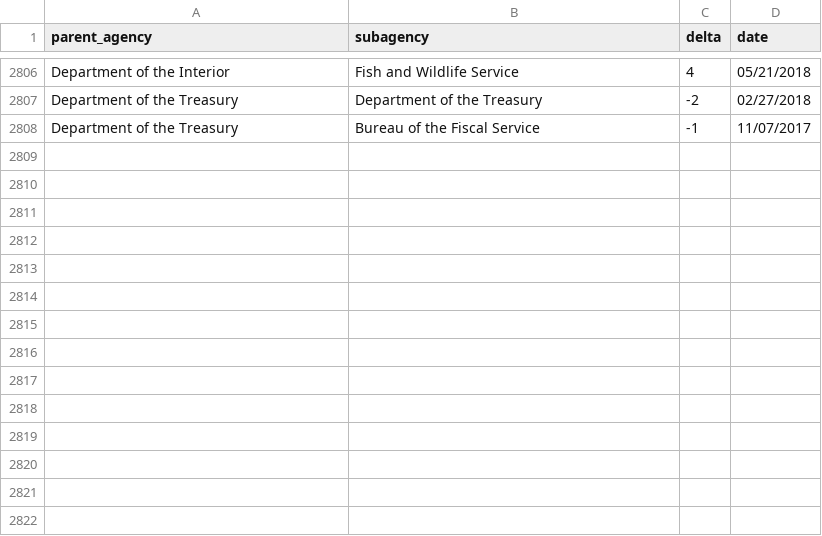
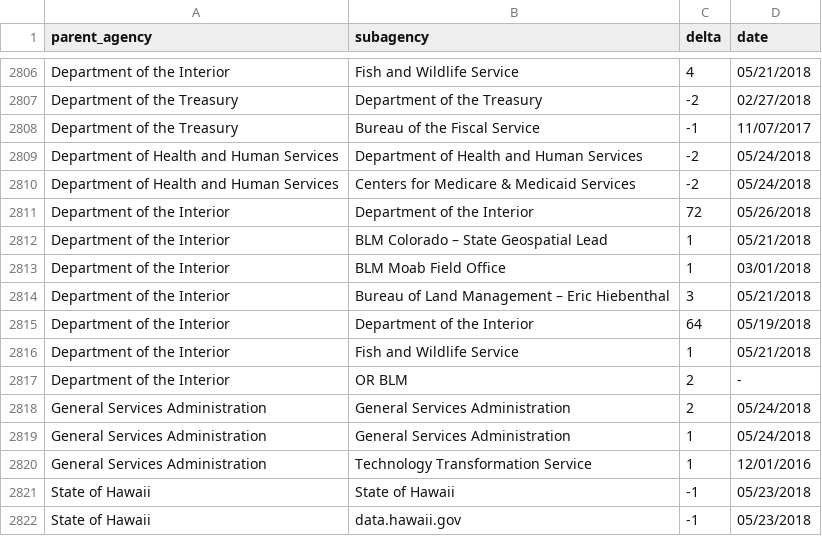
Before and after one commit to hancush/eyeball, a CSV file: output/log.csv, drawn as a sheet; only a part is shown, gaps mark what is left out; the diff names each change by its address in the sheet, - before the commit and + after, or states it on an @@ line.

```diff
--- a/output/log.csv
+++ b/output/log.csv
+row 2809: Department of Health and Human Services | Department of Health and Human Services | -2 | 05/24/2018
+row 2810: Department of Health and Human Services | Centers for Medicare & Medicaid Services | -2 | 05/24/2018
+row 2811: Department of the Interior | Department of the Interior | 72 | 05/26/2018
+row 2812: Department of the Interior | BLM Colorado – State Geospatial Lead | 1 | 05/21/2018
+row 2813: Department of the Interior | BLM Moab Field Office | 1 | 03/01/2018
+row 2814: Department of the Interior | Bureau of Land Management – Eric Hiebenthal | 3 | 05/21/2018
+row 2815: Department of the Interior | Department of the Interior | 64 | 05/19/2018
+row 2816: Department of the Interior | Fish and Wildlife Service | 1 | 05/21/2018
+row 2817: Department of the Interior | OR BLM | 2 | -
+row 2818: General Services Administration | General Services Administration | 2 | 05/24/2018
+row 2819: General Services Administration | General Services Administration | 1 | 05/24/2018
+row 2820: General Services Administration | Technology Transformation Service | 1 | 12/01/2016
+row 2821: State of Hawaii | State of Hawaii | -1 | 05/23/2018
+row 2822: State of Hawaii | data.hawaii.gov | -1 | 05/23/2018
```
Also changed, not shown: archive.csv, output/churn_summary.csv.
